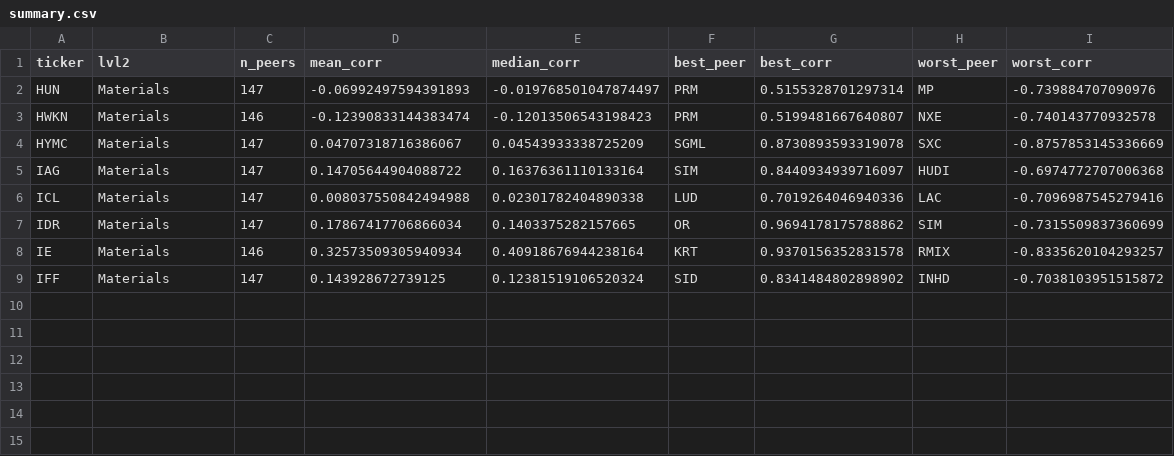
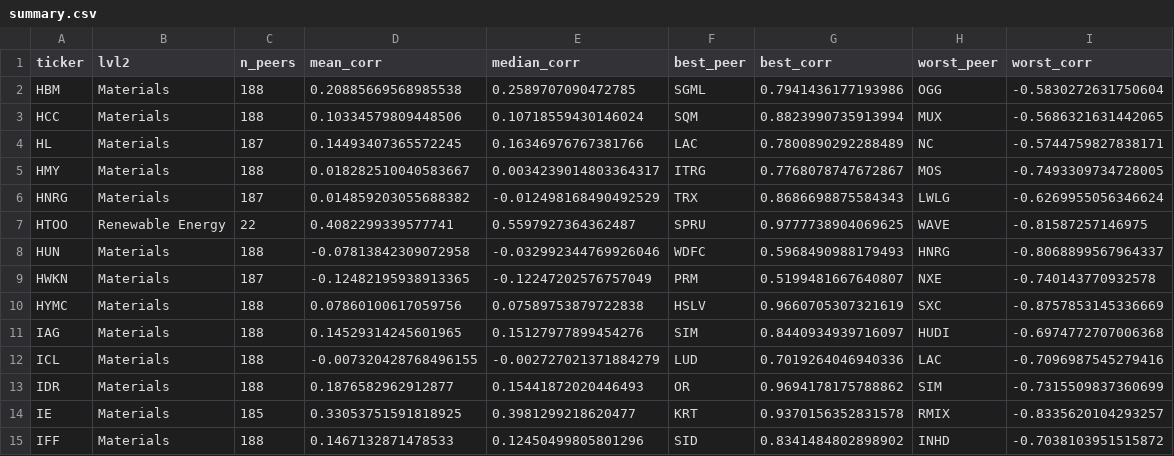
Before and after one commit to bohdan6992/OriON-stats, a CSV file: signals/sector_corr/summary.csv, drawn as a sheet.

Commit message:
orion: update signals/status 2026-10-06T01:09:50Z

```diff
--- a/signals/sector_corr/summary.csv
+++ b/signals/sector_corr/summary.csv
@@ -1,9 +1,15 @@
 ticker,lvl2,n_peers,mean_corr,median_corr,best_peer,best_corr,worst_peer,worst_corr
-HUN,Materials,147,-0.06992497594391893,-0.019768501047874497,PRM,0.5155328701297314,MP,-0.739884707090976
-HWKN,Materials,146,-0.12390833144383474,-0.12013506543198423,PRM,0.5199481667640807,NXE,-0.740143770932578
-HYMC,Materials,147,0.04707318716386067,0.04543933338725209,SGML,0.8730893593319078,SXC,-0.8757853145336669
-IAG,Materials,147,0.14705644904088722,0.16376361110133164,SIM,0.8440934939716097,HUDI,-0.6974772707006368
-ICL,Materials,147,0.008037550842494988,0.02301782404890338,LUD,0.7019264046940336,LAC,-0.7096987545279416
-IDR,Materials,147,0.17867417706866034,0.1403375282157665,OR,0.9694178175788862,SIM,-0.7315509837360699
-IE,Materials,146,0.32573509305940934,0.40918676944238164,KRT,0.9370156352831578,RMIX,-0.8335620104293257
-IFF,Materials,147,0.143928672739125,0.12381519106520324,SID,0.8341484802898902,INHD,-0.7038103951515872
+HBM,Materials,188,0.20885669568985538,0.2589707090472785,SGML,0.7941436177193986,OGG,-0.5830272631750604
+HCC,Materials,188,0.10334579809448506,0.10718559430146024,SQM,0.8823990735913994,MUX,-0.5686321631442065
+HL,Materials,187,0.14493407365572245,0.16346976767381766,LAC,0.7800890292288489,NC,-0.5744759827838171
+HMY,Materials,188,0.018282510040583667,0.0034239014803364317,ITRG,0.7768078747672867,MOS,-0.7493309734728005
+HNRG,Materials,187,0.014859203055688382,-0.012498168490492529,TRX,0.8686698875584343,LWLG,-0.6269955056346624
+HTOO,Renewable Energy,22,0.4082299339577741,0.5597927364362487,SPRU,0.9777738904069625,WAVE,-0.81587257146975
+HUN,Materials,188,-0.07813842309072958,-0.032992344769926046,WDFC,0.5968490988179493,HNRG,-0.8068899567964337
+HWKN,Materials,187,-0.12482195938913365,-0.12247202576757049,PRM,0.5199481667640807,NXE,-0.740143770932578
+HYMC,Materials,188,0.07860100617059756,0.07589753879722838,HSLV,0.9660705307321619,SXC,-0.8757853145336669
+IAG,Materials,188,0.14529314245601965,0.15127977899454276,SIM,0.8440934939716097,HUDI,-0.6974772707006368
+ICL,Materials,188,-0.007320428768496155,-0.002727021371884279,LUD,0.7019264046940336,LAC,-0.7096987545279416
+IDR,Materials,188,0.1876582962912877,0.15441872020446493,OR,0.9694178175788862,SIM,-0.7315509837360699
+IE,Materials,185,0.33053751591818925,0.3981299218620477,KRT,0.9370156352831578,RMIX,-0.8335620104293257
+IFF,Materials,188,0.1467132871478533,0.12450499805801296,SID,0.8341484802898902,INHD,-0.7038103951515872
```
Also changed, not shown: signals/pullback/pullback_pooled.csv, signals/pullback/pullback_stacks.csv, 43 other files.
